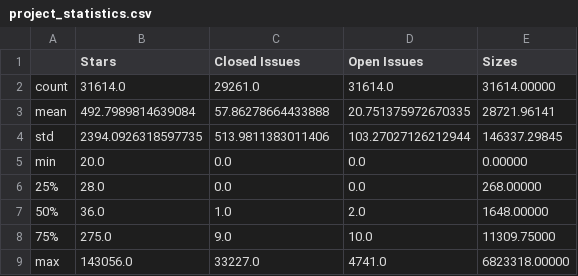
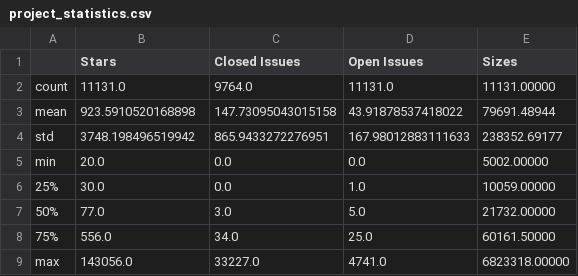
Before and after one commit to quamnana/refactoring_related_to_performance_issues, a CSV file: 3_data_analysis/data/project_statistics.csv, drawn as a sheet.

```diff
--- a/3_data_analysis/data/project_statistics.csv
+++ b/3_data_analysis/data/project_statistics.csv
@@ -1,9 +1,9 @@
 ,Stars,Closed Issues,Open Issues,Sizes
-count,31614.0,29261.0,31614.0,31614.00000
-mean,492.7989814639084,57.86278664433888,20.751375972670335,28721.96141
-std,2394.0926318597735,513.9811383011406,103.27027126212944,146337.29845
-min,20.0,0.0,0.0,0.00000
-25%,28.0,0.0,0.0,268.00000
-50%,36.0,1.0,2.0,1648.00000
-75%,275.0,9.0,10.0,11309.75000
+count,11131.0,9764.0,11131.0,11131.00000
+mean,923.5910520168898,147.73095043015158,43.91878537418022,79691.48944
+std,3748.198496519942,865.9433272276951,167.98012883111633,238352.69177
+min,20.0,0.0,0.0,5002.00000
+25%,30.0,0.0,1.0,10059.00000
+50%,77.0,3.0,5.0,21732.00000
+75%,556.0,34.0,25.0,60161.50000
 max,143056.0,33227.0,4741.0,6823318.00000
```
Also changed, not shown: 3_data_analysis/data/rq3_statistical_analysis_results.csv, 13 other files.
